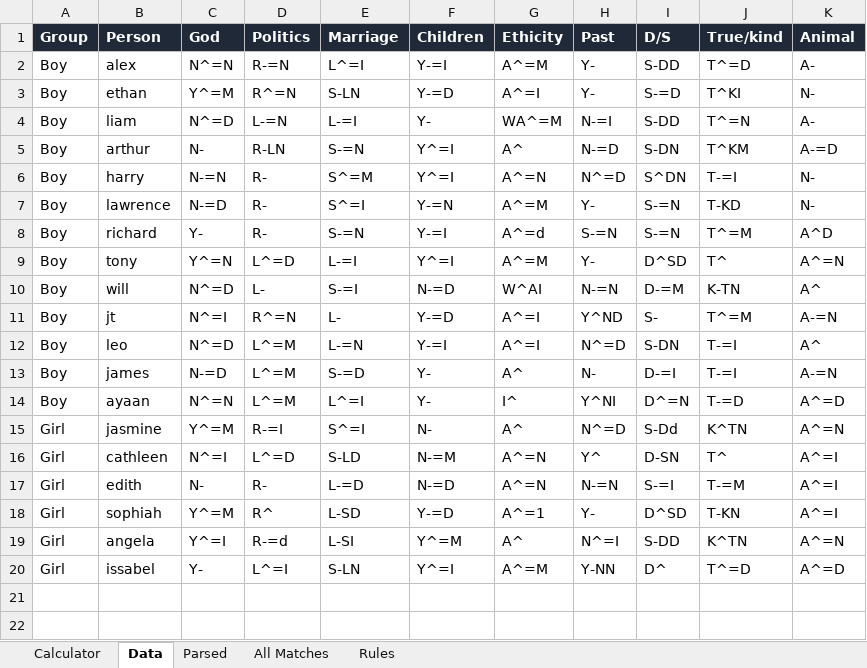
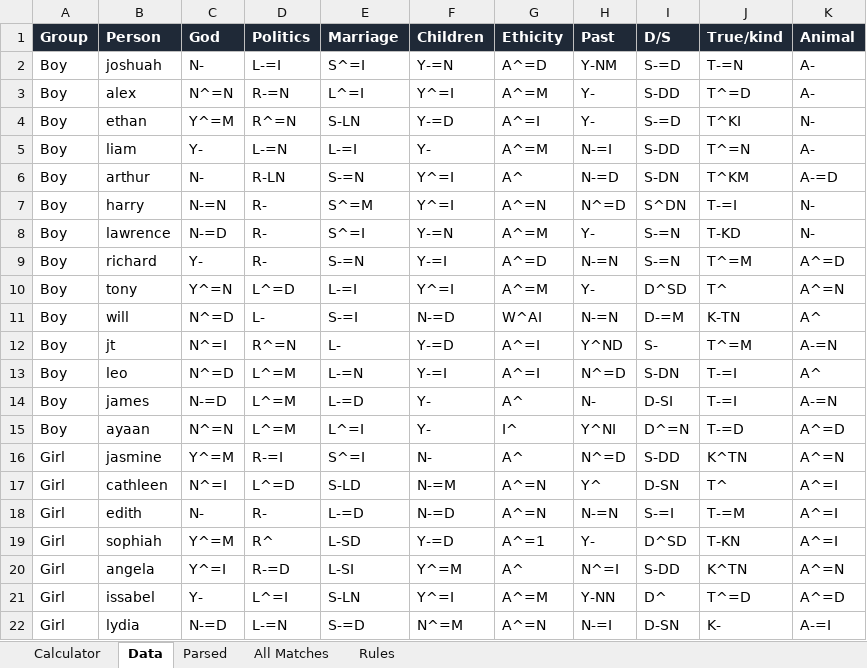
Before and after one commit to strllan/y9, an Excel workbook: outputs/compatibility_test/compatibility_calculator.xlsx, sheet Data, drawn as a sheet; values as stored, in another font and other column widths than the file's, no borders; table styles not drawn; addresses are those after the commit; the diff names each change by its address in the sheet, - before the commit and + after, or states it on an @@ line.

Commit message:
Add Lydia compatibility data

```diff
--- a/outputs/compatibility_test/compatibility_calculator.xlsx (sheet Data)
+++ b/outputs/compatibility_test/compatibility_calculator.xlsx (sheet Data)
+row 2: Boy | joshuah | N- | L-=I | S^=I | Y-=N | A^=D | Y-NM | S-=D | T-=N | A-
-F3 (Children): Y-=I
+F3 (Children): Y^=I
-C5 (God): N^=D
+C5 (God): Y-
-G5 (Ethicity): WA^=M
+G5 (Ethicity): A^=M
-G9 (Ethicity): A^=d
+G9 (Ethicity): A^=D
-H9 (Past): S-=N
+H9 (Past): N-=N
-K9 (Animal): A^D
+K9 (Animal): A^=D
-E14 (Marriage): S-=D
+E14 (Marriage): L-=D
-I14 (D/S): D-=I
+I14 (D/S): D-SI
-I16 (D/S): S-Dd
+I16 (D/S): S-DD
-D20 (Politics): R-=d
+D20 (Politics): R-=D
+row 22: Girl | lydia | N-=D | L-=N | S-=D | N^=M | A^=N | N-=I | D-SN | K- | A-=I
```
Also changed, not shown: sheet Parsed, sheet All Matches, sheet Calculator, formulas that keep their value, 8 other files.
